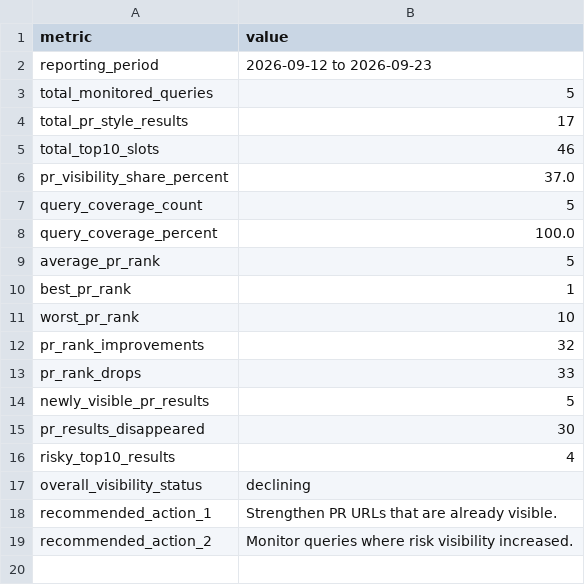
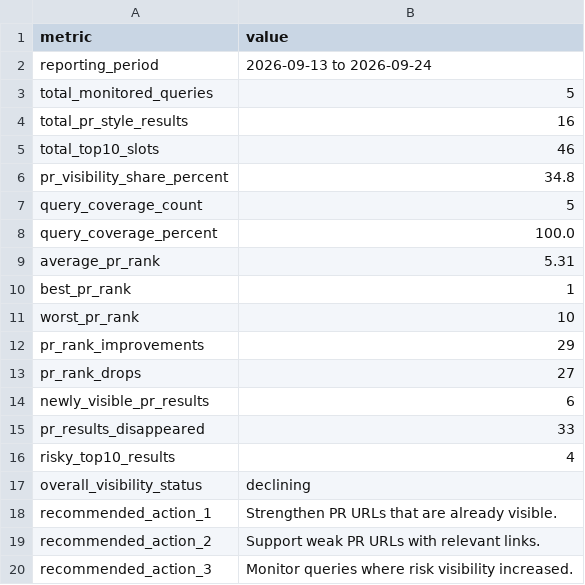
Before and after one commit to evgeniy-zelenyiy/serp-monitor-D, a CSV file: docs/reports/pr_visibility/latest_pr_visibility_report.csv, drawn as a sheet.

```diff
--- a/docs/reports/pr_visibility/latest_pr_visibility_report.csv
+++ b/docs/reports/pr_visibility/latest_pr_visibility_report.csv
@@ -1,16 +1,16 @@
 metric,value
-reporting_period,2026-09-12 to 2026-09-23
+reporting_period,2026-09-13 to 2026-09-24
 total_monitored_queries,5
-total_pr_style_results,17
+total_pr_style_results,16
 total_top10_slots,46
-pr_visibility_share_percent,37.0
+pr_visibility_share_percent,34.8
 query_coverage_count,5
 query_coverage_percent,100.0
-average_pr_rank,5
+average_pr_rank,5.31
 best_pr_rank,1
 worst_pr_rank,10
-pr_rank_improvements,32
-pr_rank_drops,33
-newly_visible_pr_results,5
-pr_results_disappeared,30
+pr_rank_improvements,29
+pr_rank_drops,27
+newly_visible_pr_results,6
+pr_results_disappeared,33
 risky_top10_results,4
@@ -18,2 +18,3 @@ overall_visibility_status,declining
 recommended_action_1,Strengthen PR URLs that are already visible.
-recommended_action_2,Monitor queries where risk visibility increased.
+recommended_action_2,Support weak PR URLs with relevant links.
+recommended_action_3,Monitor queries where risk visibility increased.
```
Also changed, not shown: reports/pr_visibility/latest_pr_visibility_report.csv, 10 other files.
